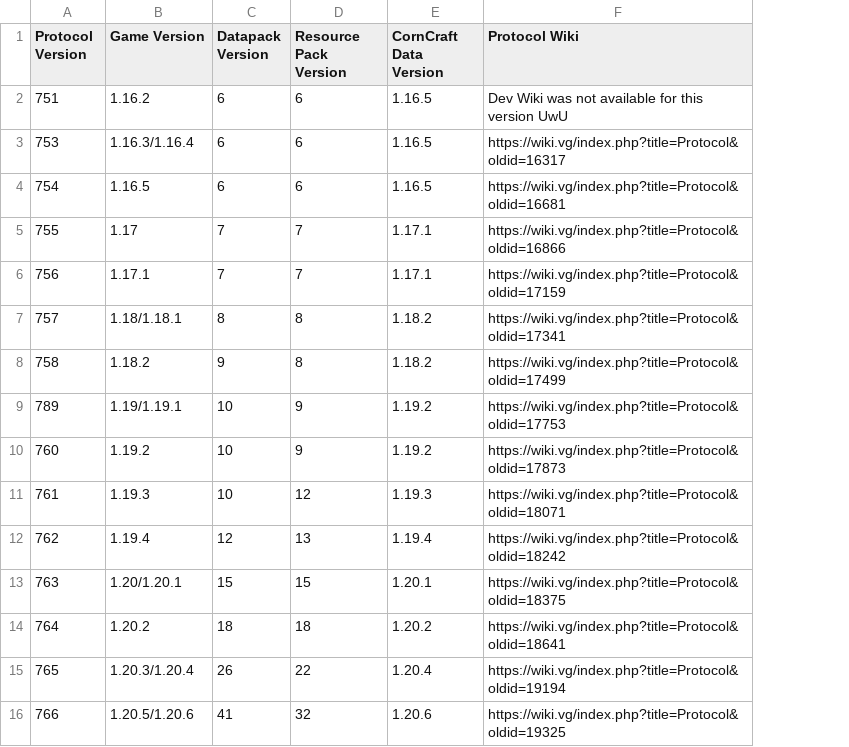
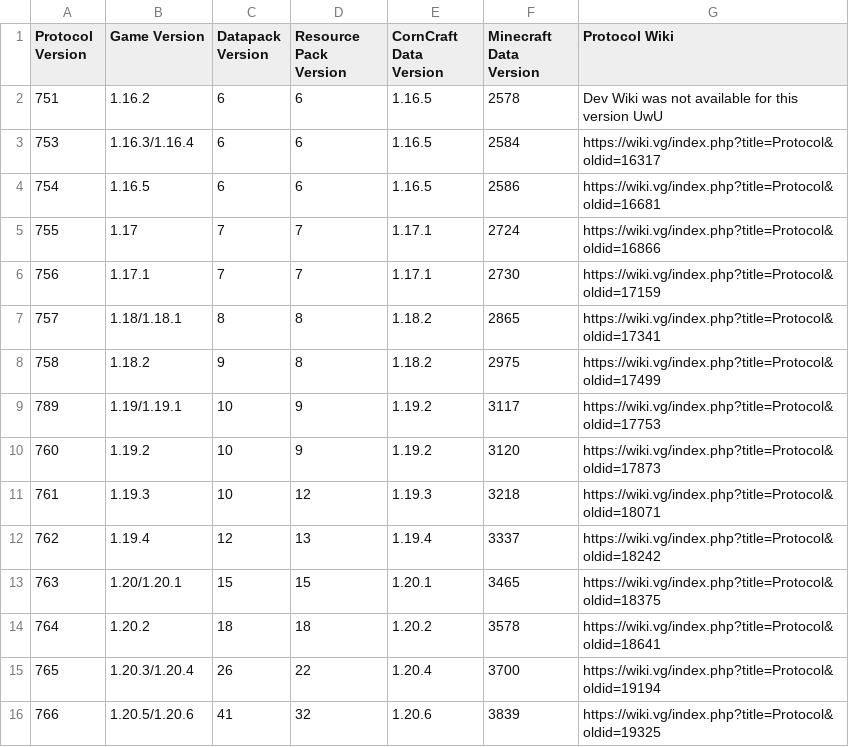
Before and after one commit to DevBobcorn/CornCraft, a CSV file: Extra Data/Data Version LUT.csv, drawn as a sheet; the diff names each change by its address in the sheet, - before the commit and + after, or states it on an @@ line.

Commit message:
:memo: Add Minecraft data version

```diff
--- a/Extra Data/Data Version LUT.csv
+++ b/Extra Data/Data Version LUT.csv
+column F (Minecraft Data Version), rows 2-16: 2578 | 2584 | 2586 | 2724 | 2730 | 2865 | 2975 | 3117 | 3120 | 3218 | 3337 | 3465 | 3578 | 3700 | 3839
```
